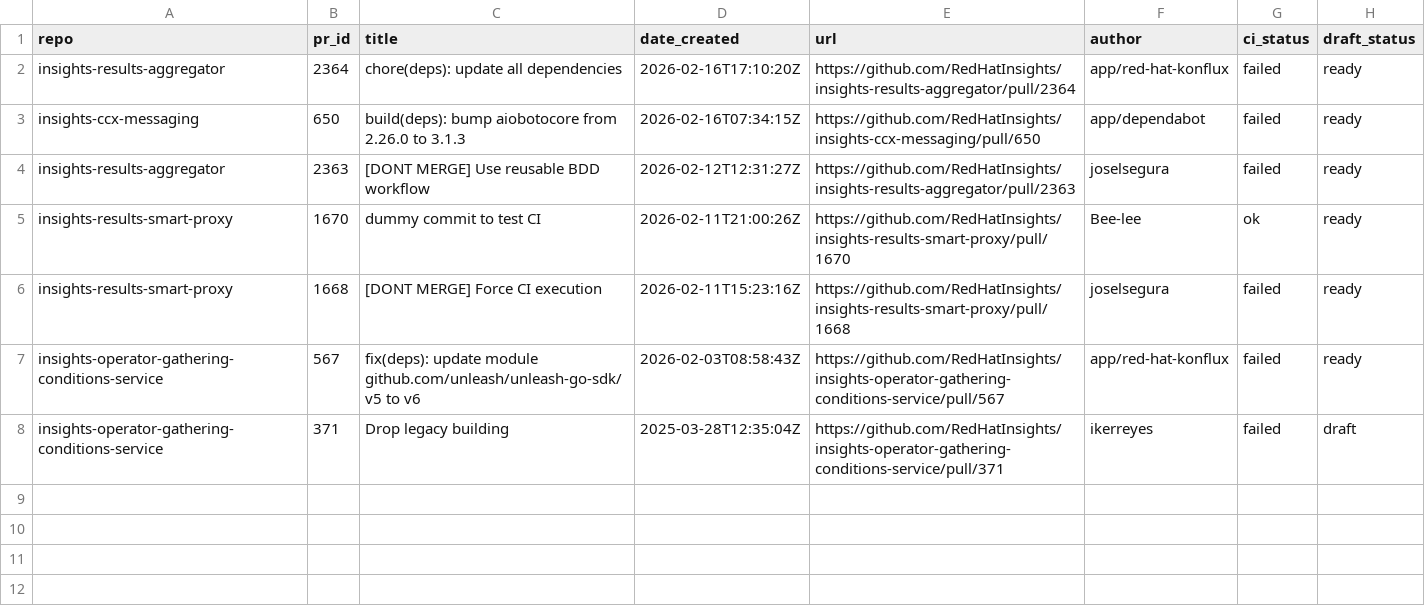
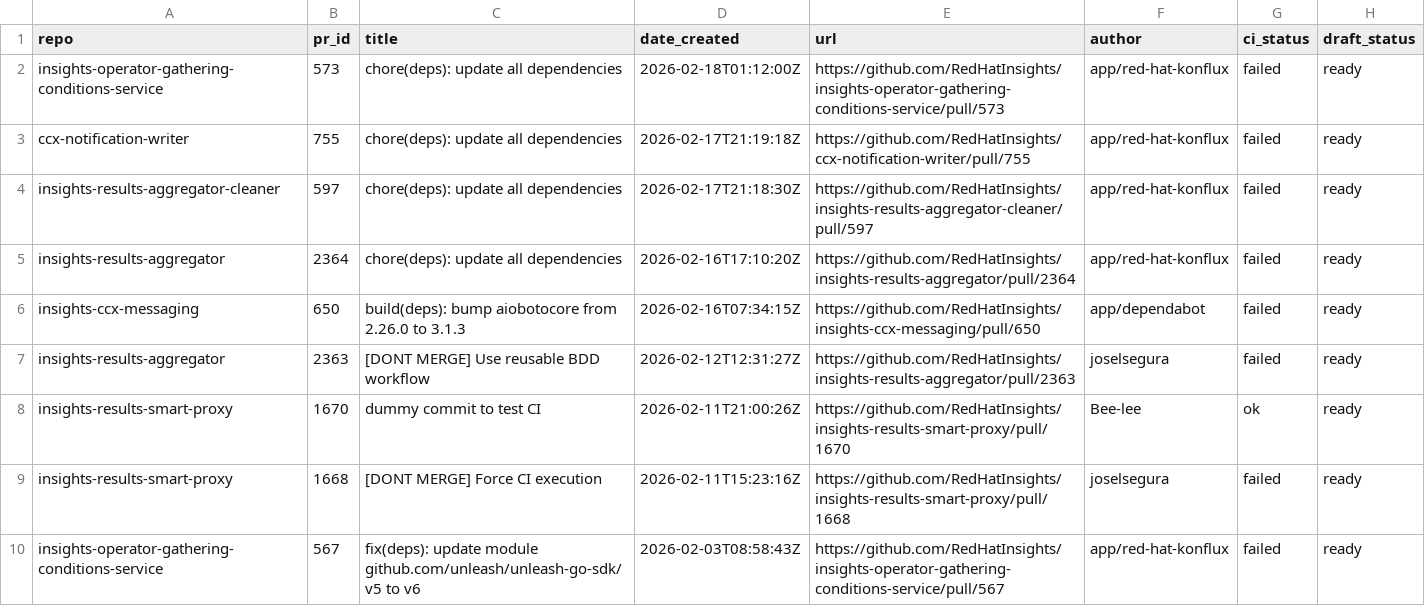
Before and after one commit to lenasolarova/processing-tools-github, a CSV file: open_mr_pr/github/open-prs.csv, drawn as a sheet; only a part is shown; the shorter side is filled out with more unchanged rows; the diff names each change by its address in the sheet, - before the commit and + after, or states it on an @@ line.

```diff
--- a/open_mr_pr/github/open-prs.csv
+++ b/open_mr_pr/github/open-prs.csv
+row 2: insights-operator-gathering-conditions-service | 573 | chore(deps): update all dependencies | 2026-02-18T01:12:00Z | https://github.com/RedHatInsights/insights-operator-gathering-conditions-service/pull/573 | app/red-hat-konflux | failed | ready
+row 3: ccx-notification-writer | 755 | chore(deps): update all dependencies | 2026-02-17T21:19:18Z | https://github.com/RedHatInsights/ccx-notification-writer/pull/755 | app/red-hat-konflux | failed | ready
+row 4: insights-results-aggregator-cleaner | 597 | chore(deps): update all dependencies | 2026-02-17T21:18:30Z | https://github.com/RedHatInsights/insights-results-aggregator-cleaner/pull/597 | app/red-hat-konflux | failed | ready
```
Also changed, not shown: 3 other files.
